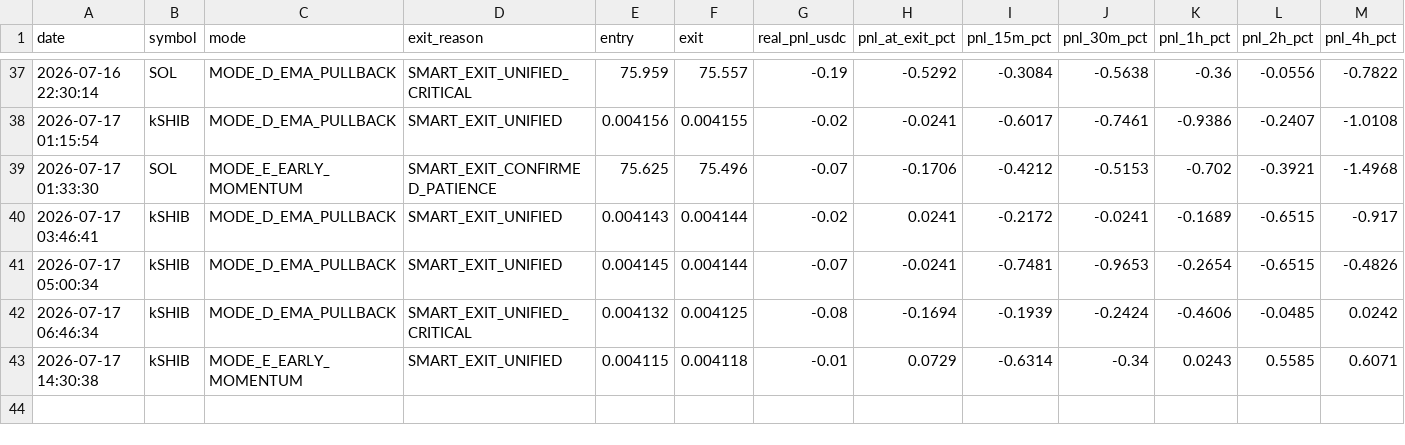
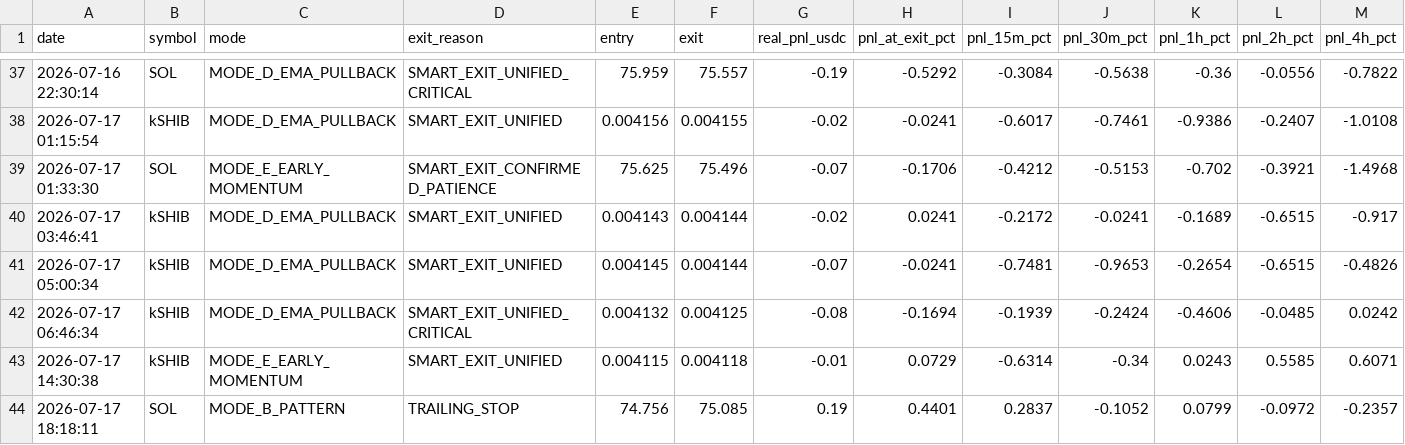
Before and after one commit to frisoo70-ux/trading-bot-data, a CSV file: bot-data/post_trade_analysis.csv, drawn as a sheet; only a part is shown, gaps mark what is left out; rows hold the shown columns only; the diff names each change by its address in the sheet, - before the commit and + after, or states it on an @@ line.

Commit message:
Bot data backup: post_trade_analysis.csv

```diff
--- a/bot-data/post_trade_analysis.csv
+++ b/bot-data/post_trade_analysis.csv
+row 44: 2026-07-17 18:18:11 | SOL | MODE_B_PATTERN | TRAILING_STOP | 74.756 | 75.085 | 0.19 | 0.4401 | 0.2837 | -0.1052 | 0.0799 | -0.0972 | -0.2357
```
